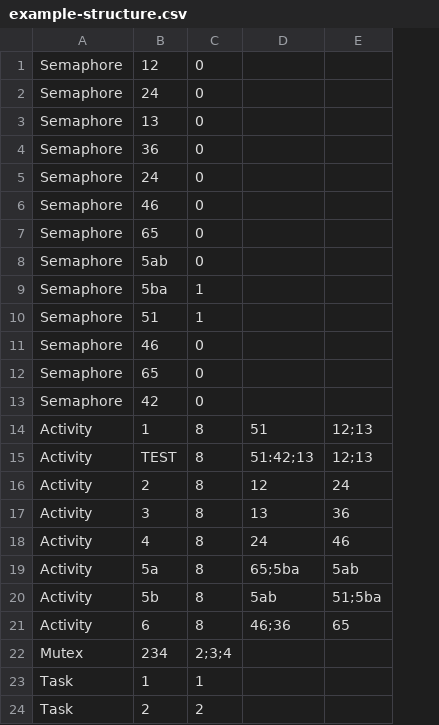
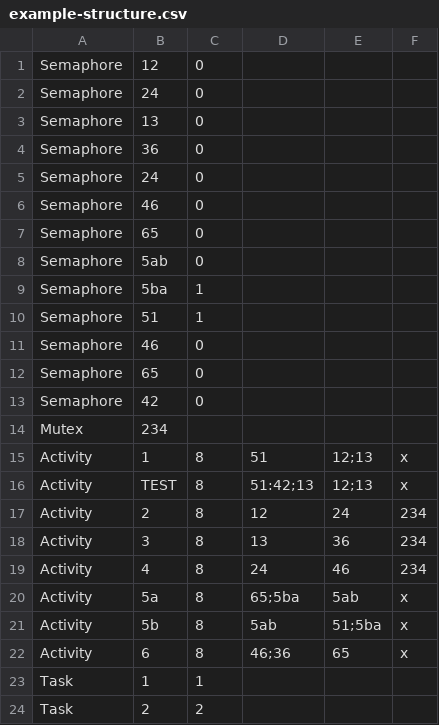
Before and after one commit to Linus-Baumann/echtzeitsysteme-programmieraufgabe, a CSV file: example-structure.csv, drawn as a sheet; only a part is shown; removed rows and columns are numbered as before the commit, all else as after; the diff names each change by its address in the sheet, - before the commit and + after, or states it on an @@ line.

```diff
--- a/example-structure.csv
+++ b/example-structure.csv
+column F, rows 15-22: x | x | 234 | 234 | 234 | x | x | x
+row 14: Mutex | 234
-row 22: Mutex | 234 | 2;3;4
```
Also changed, not shown: 6 other files.
